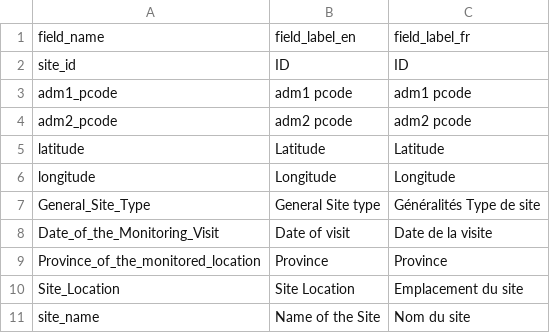
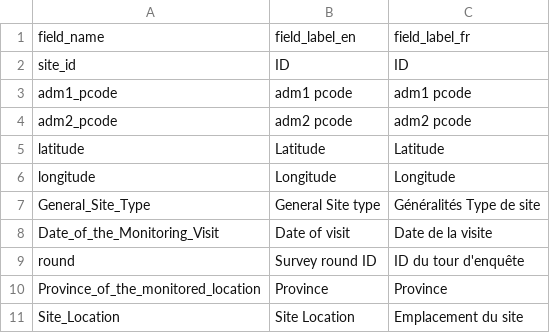
Before and after one commit to CartONG/opsmap-datasets, a CSV file: showcase/FDF_Survey_B/field_labels.csv, drawn as a sheet; only a part is shown; the shorter side is filled out with more unchanged rows.

Commit message:
Update field_labels.csv
add round

```diff
--- a/showcase/FDF_Survey_B/field_labels.csv
+++ b/showcase/FDF_Survey_B/field_labels.csv
@@ -8,2 +8,3 @@ General_Site_Type;General Site type;Généralités Type de site
 Date_of_the_Monitoring_Visit;Date of visit;Date de la visite
+round;Survey round ID;ID du tour d'enquête
 Province_of_the_monitored_location;Province;Province
```
